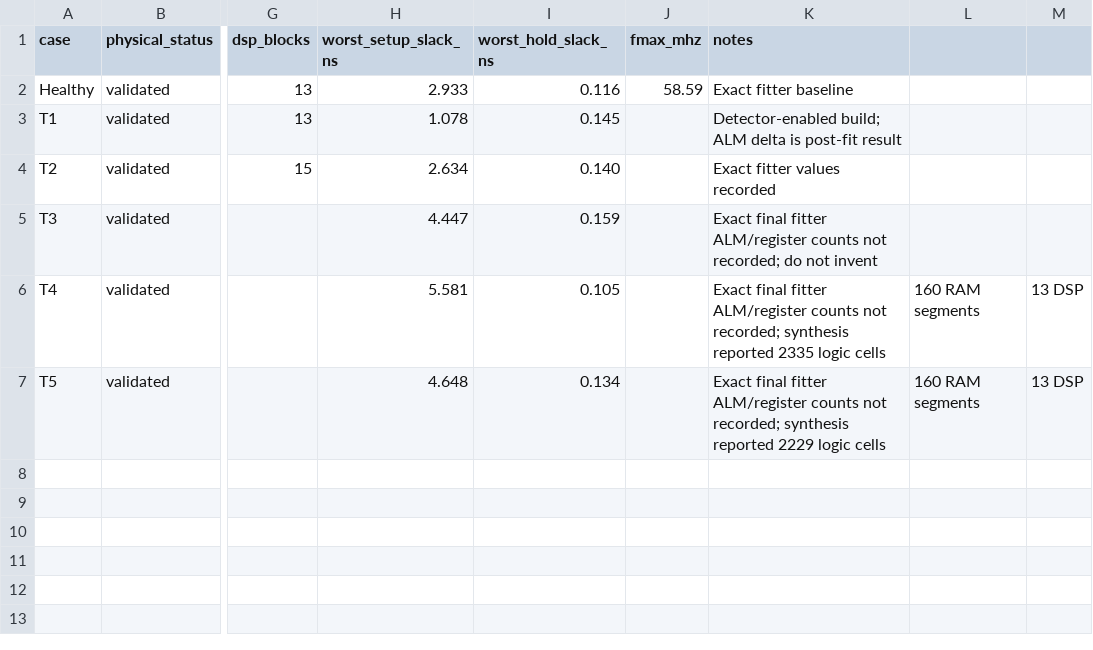
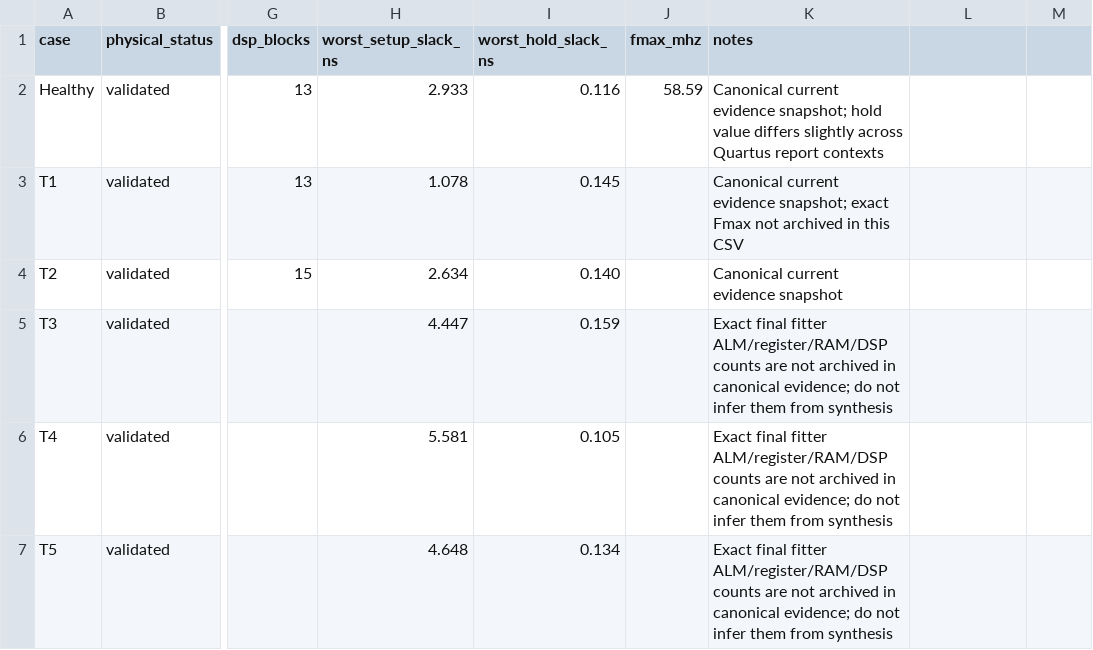
Before and after one commit to RaoneKS/hardware-trojan-fpga-cnn, a CSV file: verification/results/hardware_resources.csv, drawn as a sheet; only a part is shown, gaps mark what is left out; the diff names each change by its address in the sheet, - before the commit and + after, or states it on an @@ line.

Commit message:
Final evidence integrity and paper cleanup
Clean scientific evidence provenance, remove stale/unsupported claims, and reconcile paper tables with canonical repository evidence.

```diff
--- a/verification/results/hardware_resources.csv
+++ b/verification/results/hardware_resources.csv
-K2 (notes): Exact fitter baseline
+K2 (notes): Canonical current evidence snapshot; hold value differs slightly across Quartus report contexts
-K3 (notes): Detector-enabled build; ALM delta is post-fit result
+K3 (notes): Canonical current evidence snapshot; exact Fmax not archived in this CSV
-K4 (notes): Exact fitter values recorded
+K4 (notes): Canonical current evidence snapshot
-K5 (notes): …final fitter ALM/register counts not recorded; do not invent
+K5 (notes): …final fitter ALM/register/RAM/DSP counts are not archived in canonical evidence; do not infer them from synthesis
-K6 (notes): …final fitter ALM/register counts not recorded; synthesis reported 2335 logic cells
+K6 (notes): …final fitter ALM/register/RAM/DSP counts are not archived in canonical evidence; do not infer them from synthesis
-L6:L7: 160 RAM segments
+L6:L7: (empty)
-M6:M7: 13 DSP
+M6:M7: (empty)
-K7 (notes): …final fitter ALM/register counts not recorded; synthesis reported 2229 logic cells
+K7 (notes): …final fitter ALM/register/RAM/DSP counts are not archived in canonical evidence; do not infer them from synthesis
```
Also changed, not shown: 14 other files.
